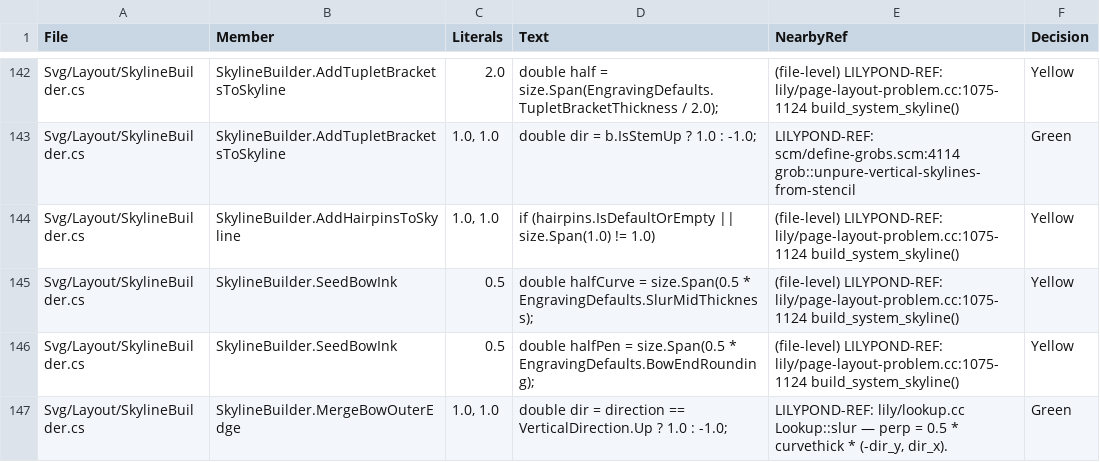
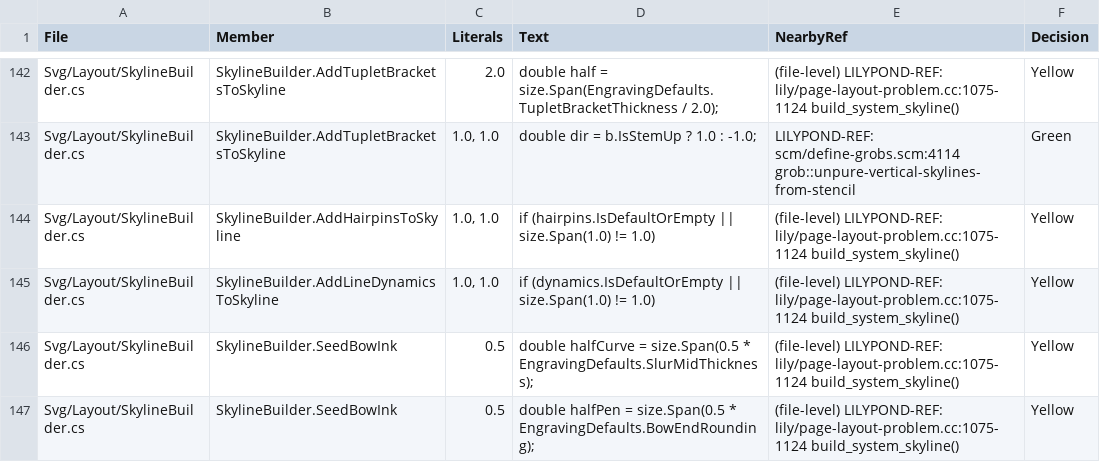
Before and after one commit to yotsuda/LilySharp, a CSV file: audit/magic_constants.csv, drawn as a sheet; only a part is shown, gaps mark what is left out; the shorter side is filled out with more unchanged rows; the diff names each change by its address in the sheet, - before the commit and + after, or states it on an @@ line.

Commit message:
The staves are spaced off a dynamic where its hairpin's line puts it
The room reserved each dynamic where it stood alone and each wedge where its
own engraver put it, while the ink re-seats the texts and wedges a running
hairpin links on ONE line (DynamicAlignEngraver.AlignLines). A pp whose
decrescendo a beam had pushed down was drawn lower than its room, into the
left hand's fermata (evaluation 5, piano r-07: gap 5.63, now 7.37; LilyPond
about 8.1). StaffHairpinLayouts now aligns the lines as the ink does, and the
line's texts are reserved there too (SkylineBuilder.AddLineDynamicsToSkyline).

Moved: test/multi-staff-hairpins (gap 5.780 -> 5.870; LilyPond 5.873) and 11
site songs, each gap opening toward LilyPond's (petite-valse 5.09 -> 5.67,
LilyPond 5.67).

```diff
--- a/audit/magic_constants.csv
+++ b/audit/magic_constants.csv
+row 145: Svg/Layout/SkylineBuilder.cs | SkylineBuilder.AddLineDynamicsToSkyline | 1.0, 1.0 | if (dynamics.IsDefaultOrEmpty || size.Span(1.0) != 1.0) | (file-level) LILYPOND-REF: lily/page-layout-problem.cc:1075-1124 build_system_skyline() | Yellow
```
Also changed, not shown: 4 other files.
